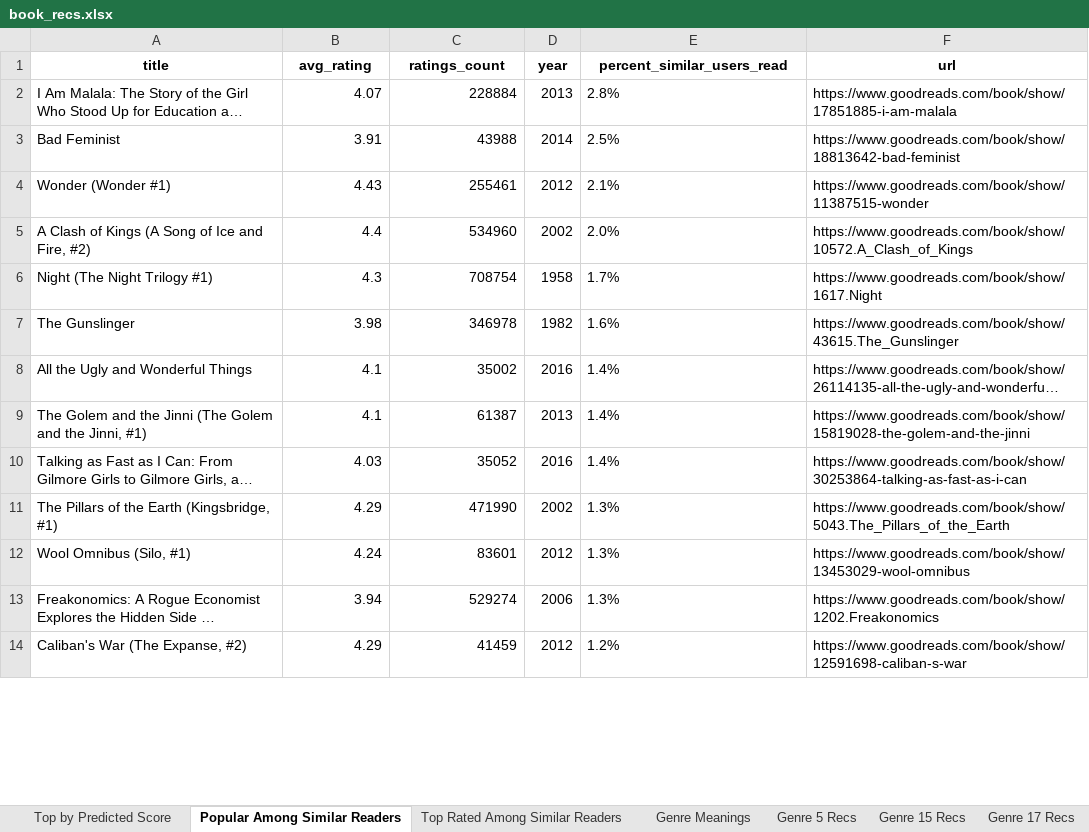
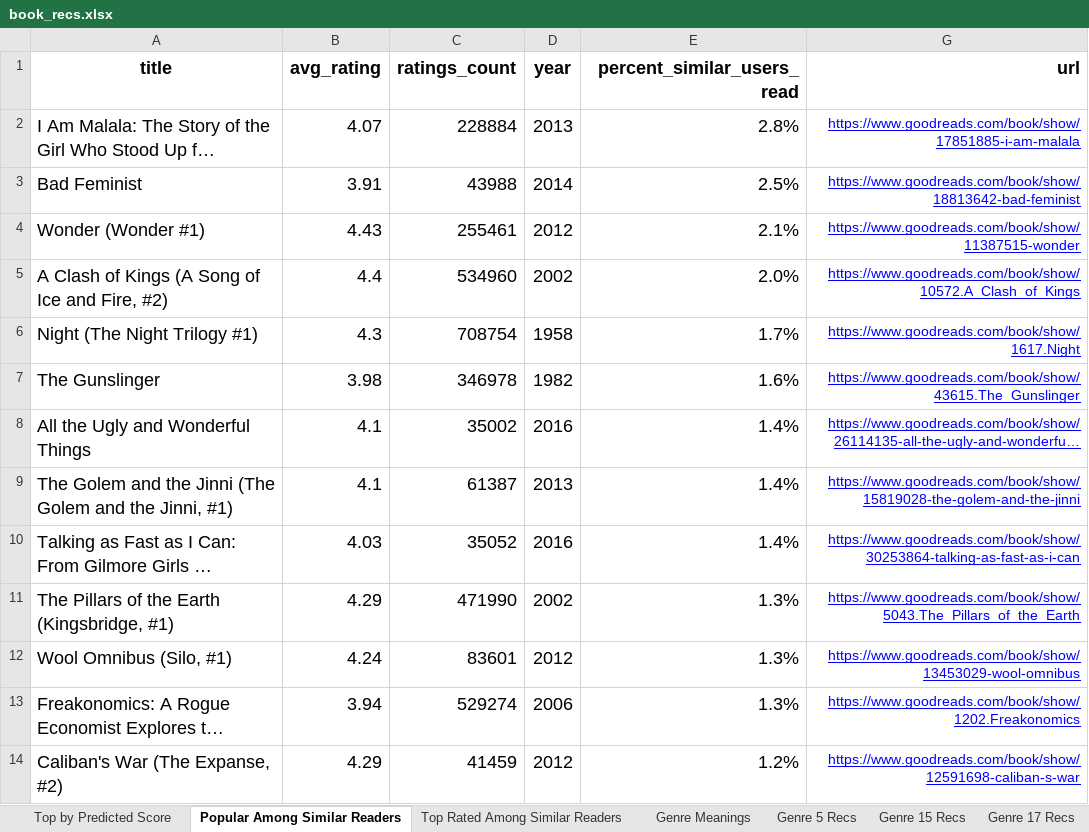
Before and after one commit to mraottth/projects, an Excel workbook: Goodreads Book Recommender/data/book_recs.xlsx, sheet Popular Among Similar Readers, drawn as a sheet; only a part is shown; long unchanged cells end in …; values as stored, in another font and other column widths than the file's, no borders; addresses are those after the commit; the diff covers the shown part only; the diff names each change by its address in the sheet, - before the commit and + after, or states it on an @@ line.

```diff
--- a/Goodreads Book Recommender/data/book_recs.xlsx (sheet Popular Among Similar Readers)
+++ b/Goodreads Book Recommender/data/book_recs.xlsx (sheet Popular Among Similar Readers)
@@ A1:E14 text size: larger @@
-E1 alignment: center
+E1 alignment: right
@@ G1 text size: larger, alignment: center → right @@
-E2:E14 alignment: left
+E2:E14 alignment: right
@@ G2:G14 alignment: left → right, underline: off → on, text colour: black → #0000FF @@
```
Also changed, not shown: cell formats elsewhere in this sheet, sheet Top Rated Among Similar Readers, sheet Genre 5 Recs, sheet Genre 22 Recs, sheet Genre 20 Recs, sheet Genre 8 Recs, sheet Genre 7 Recs, 7 more sheets.
